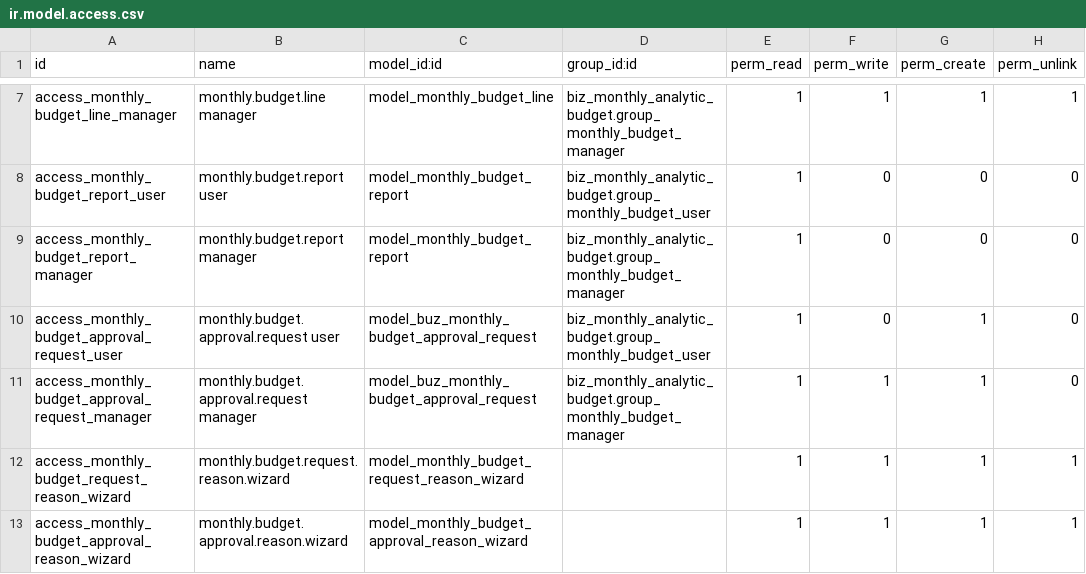
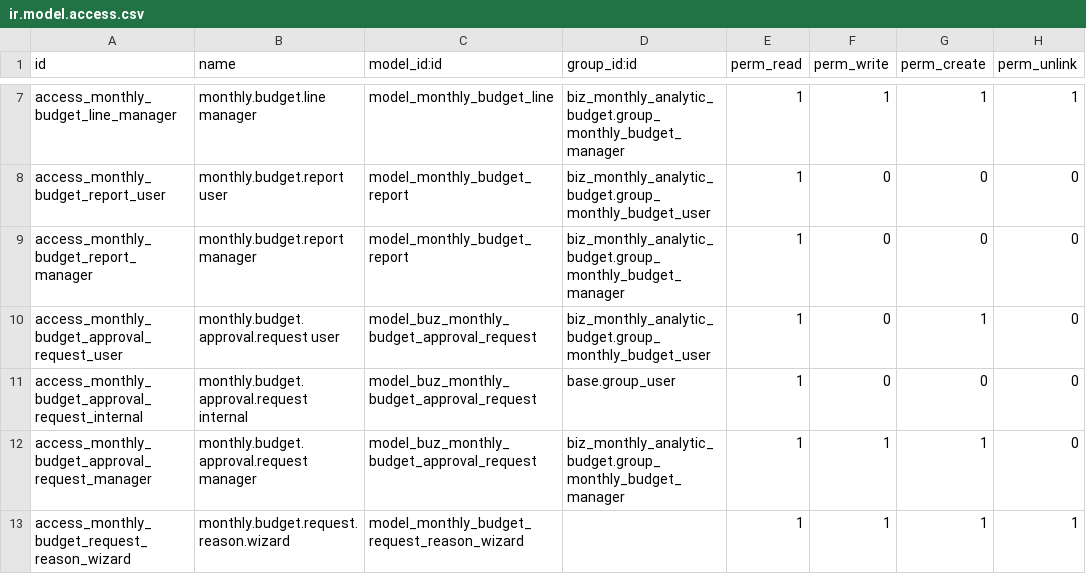
Before and after one commit to apcball/apcball, a CSV file: biz_monthly_analytic_budget/security/ir.model.access.csv, drawn as a sheet; only a part is shown, gaps mark what is left out; the shorter side is filled out with more unchanged rows.

```diff
--- a/biz_monthly_analytic_budget/security/ir.model.access.csv
+++ b/biz_monthly_analytic_budget/security/ir.model.access.csv
@@ -10,2 +10,3 @@ access_monthly_budget_report_manager,monthly.budget.report manager,model_monthly
 access_monthly_budget_approval_request_user,monthly.budget.approval.request user,model_buz_monthly_budget_approval_request,biz_monthly_analytic_budget.group_monthly_budget_user,1,0,1,0
+access_monthly_budget_approval_request_internal,monthly.budget.approval.request internal,model_buz_monthly_budget_approval_request,base.group_user,1,0,0,0
 access_monthly_budget_approval_request_manager,monthly.budget.approval.request manager,model_buz_monthly_budget_approval_request,biz_monthly_analytic_budget.group_monthly_budget_manager,1,1,1,0
```
Also changed, not shown: 2 other files.
